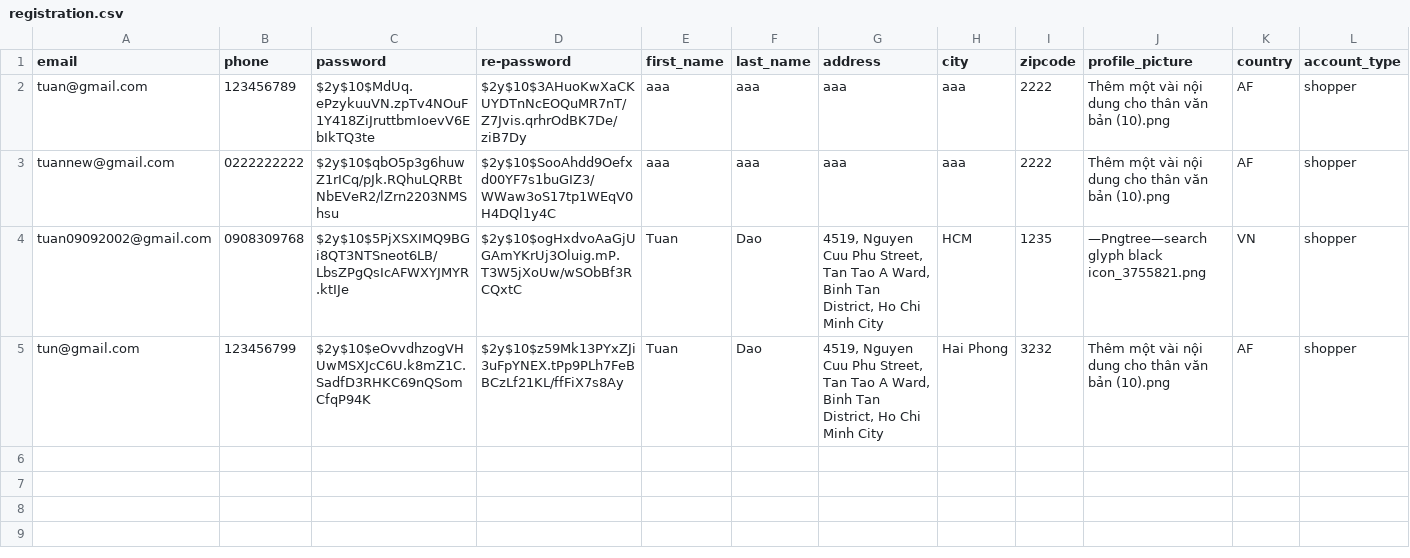
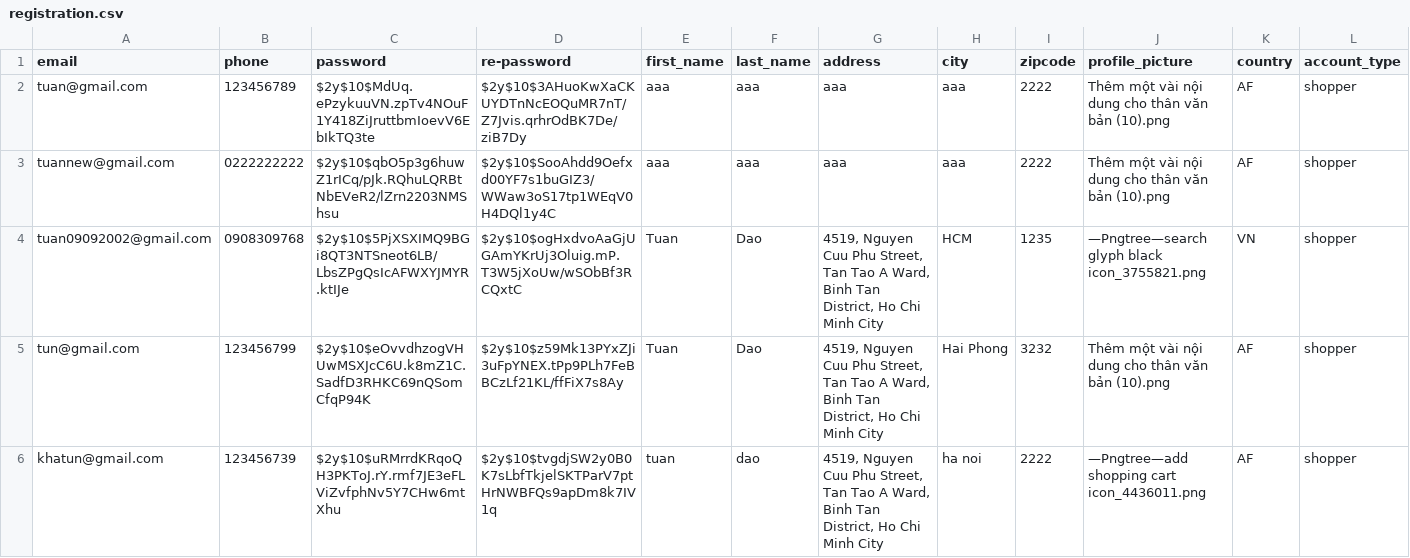
Before and after one commit to b1amage/web-prog-a3-group1, a CSV file: backend/registration.csv, drawn as a sheet; only a part is shown; rows hold the shown columns only; the diff names each change by its address in the sheet, - before the commit and + after, or states it on an @@ line.

```diff
--- a/backend/registration.csv
+++ b/backend/registration.csv
+row 6: khatun@gmail.com | 123456739 | $2y$10$uRMrrdKRqoQH3PKToJ.rY.rmf7JE3eFLViZvfphNv5Y7CHw6mtXhu | $2y$10$tvgdjSW2y0B0K7sLbfTkjelSKTParV7ptHrNWBFQs9apDm8k7IV1q | tuan | dao | 4519, Nguyen Cuu Phu Street, Tan Tao A Ward, Binh Tan District, Ho Chi Minh City | ha noi | 2222 | —Pngtree—add shopping cart icon_4436011.png | AF | shopper
```
Also changed, not shown: 29 other files.
